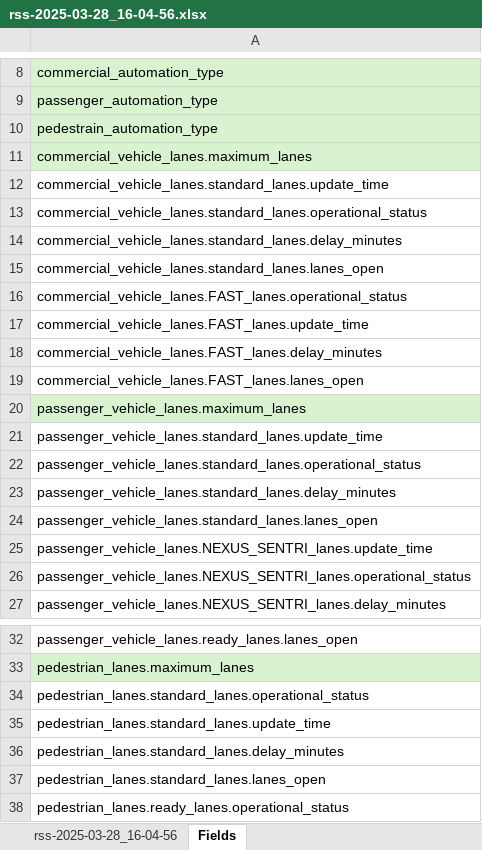
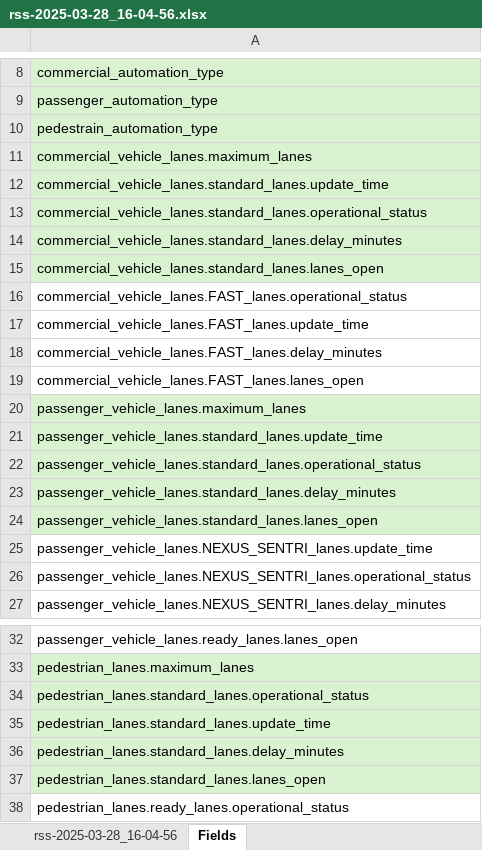
Before and after one commit to luisgtzh/BorderBuddy, an Excel workbook: xls_files/rss-2025-03-28_16-04-56.xlsx, sheet Fields, drawn as a sheet; only a part is shown, gaps mark what is left out; values as stored, in another font and other column widths than the file's, no borders; the diff names each change by its address in the sheet, - before the commit and + after, or states it on an @@ line.

Commit message:
Change df to long format
Added columns: lanes_open, operational_status and delay_minutes for standard lanes

```diff
--- a/xls_files/rss-2025-03-28_16-04-56.xlsx (sheet Fields)
+++ b/xls_files/rss-2025-03-28_16-04-56.xlsx (sheet Fields)
-A12:A15 fill: none
+A12:A15 fill: #D9F2D0
-A21:A24 fill: none
+A21:A24 fill: #D9F2D0
-A34:A37 fill: none
+A34:A37 fill: #D9F2D0
```
Also changed, not shown: 2 other files.
